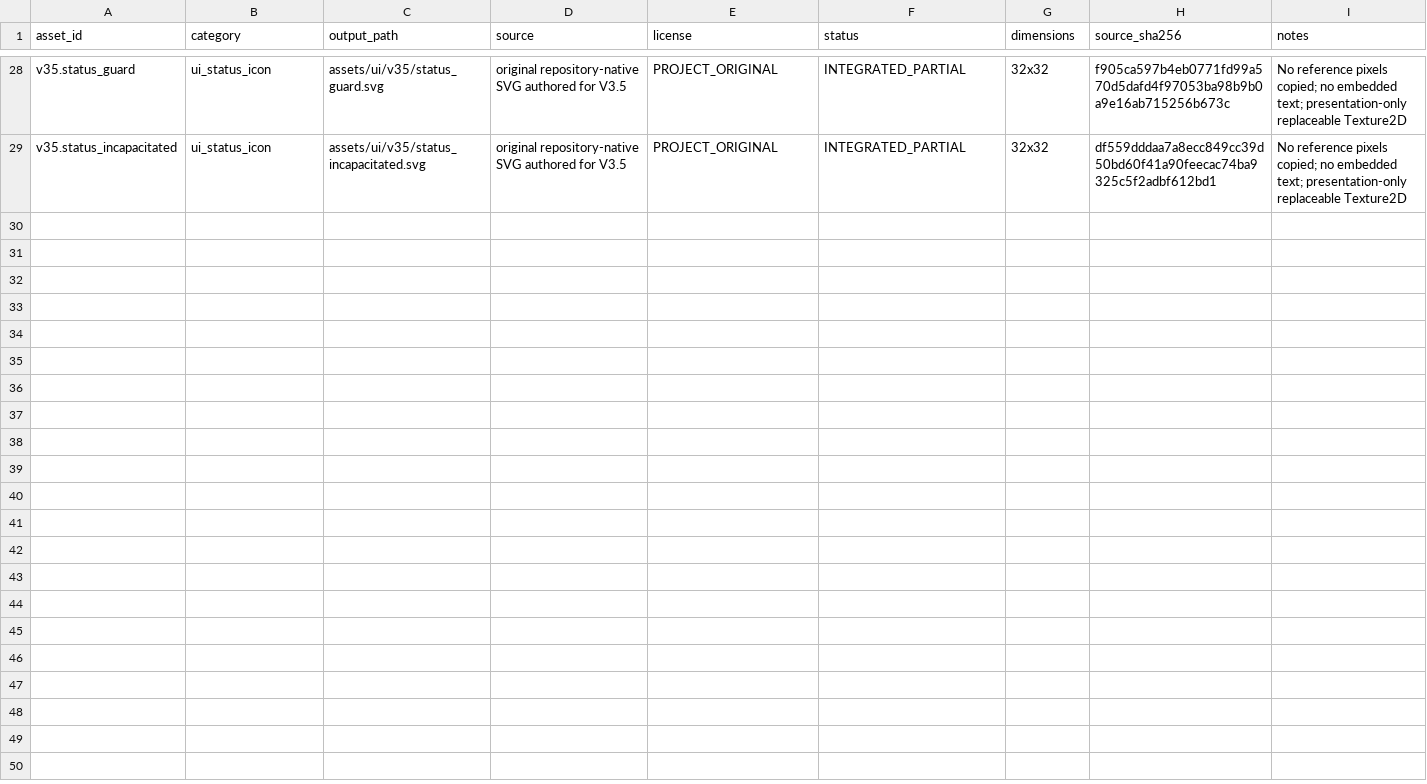
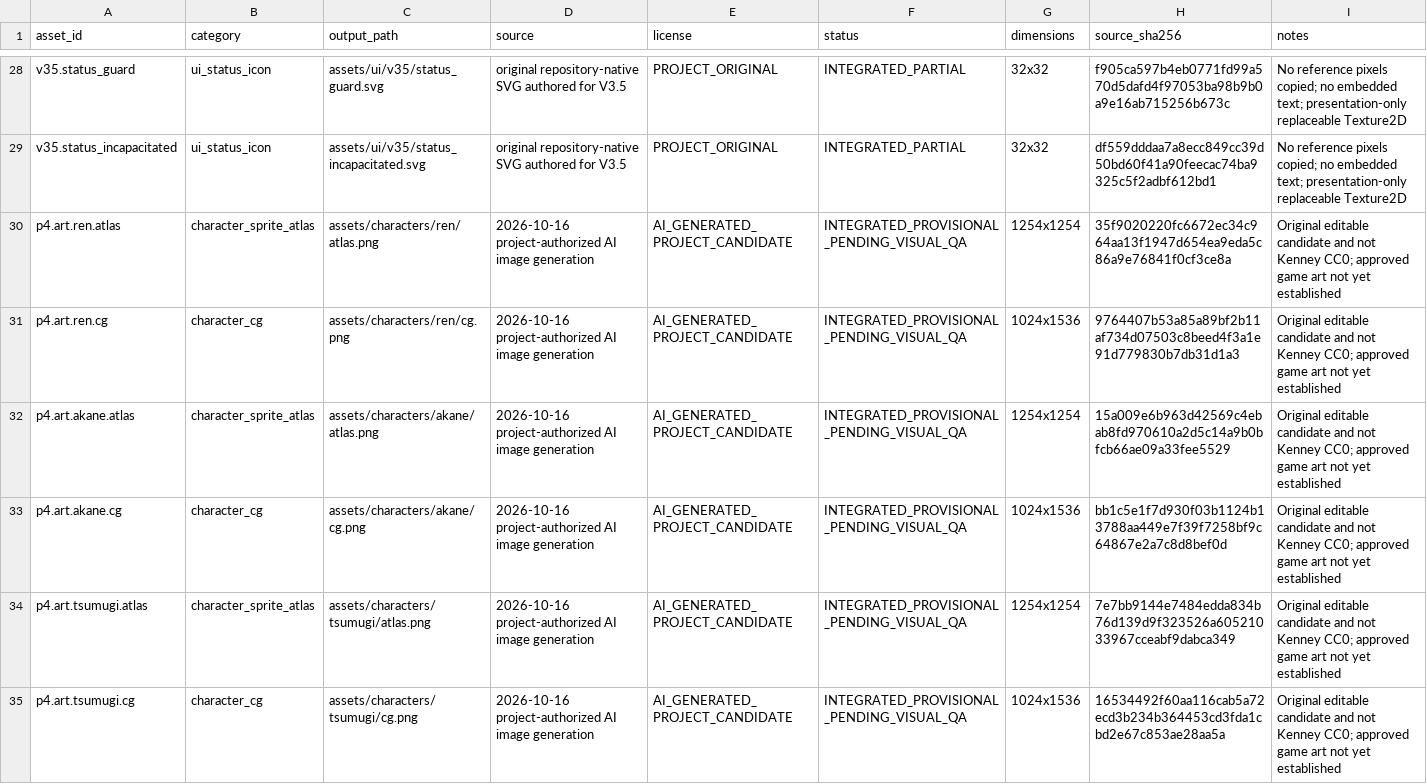
Before and after one commit to KuroNekoLi/arbitrium-nexus-godot, a CSV file: assets/asset_manifest.csv, drawn as a sheet; only a part is shown, gaps mark what is left out; the diff names each change by its address in the sheet, - before the commit and + after, or states it on an @@ line.

Commit message:
docs(assets): register six AI-generated character candidates and provenance [skip ci]

```diff
--- a/assets/asset_manifest.csv
+++ b/assets/asset_manifest.csv
+row 30: p4.art.ren.atlas | character_sprite_atlas | assets/characters/ren/atlas.png | 2026-10-16 project-authorized AI image generation | AI_GENERATED_PROJECT_CANDIDATE | INTEGRATED_PROVISIONAL_PENDING_VISUAL_QA | 1254x1254 | 35f9020220fc6672ec34c964aa13f1947d654ea9eda5c86a9e76841f0cf3ce8a | Original editable candidate and not Kenney CC0; approved game art not yet established
+row 31: p4.art.ren.cg | character_cg | assets/characters/ren/cg.png | 2026-10-16 project-authorized AI image generation | AI_GENERATED_PROJECT_CANDIDATE | INTEGRATED_PROVISIONAL_PENDING_VISUAL_QA | 1024x1536 | 9764407b53a85a89bf2b11af734d07503c8beed4f3a1e91d779830b7db31d1a3 | Original editable candidate and not Kenney CC0; approved game art not yet established
+row 32: p4.art.akane.atlas | character_sprite_atlas | assets/characters/akane/atlas.png | 2026-10-16 project-authorized AI image generation | AI_GENERATED_PROJECT_CANDIDATE | INTEGRATED_PROVISIONAL_PENDING_VISUAL_QA | 1254x1254 | 15a009e6b963d42569c4ebab8fd970610a2d5c14a9b0bfcb66ae09a33fee5529 | Original editable candidate and not Kenney CC0; approved game art not yet established
+row 33: p4.art.akane.cg | character_cg | assets/characters/akane/cg.png | 2026-10-16 project-authorized AI image generation | AI_GENERATED_PROJECT_CANDIDATE | INTEGRATED_PROVISIONAL_PENDING_VISUAL_QA | 1024x1536 | bb1c5e1f7d930f03b1124b13788aa449e7f39f7258bf9c64867e2a7c8d8bef0d | Original editable candidate and not Kenney CC0; approved game art not yet established
+row 34: p4.art.tsumugi.atlas | character_sprite_atlas | assets/characters/tsumugi/atlas.png | 2026-10-16 project-authorized AI image generation | AI_GENERATED_PROJECT_CANDIDATE | INTEGRATED_PROVISIONAL_PENDING_VISUAL_QA | 1254x1254 | 7e7bb9144e7484edda834b76d139d9f323526a60521033967cceabf9dabca349 | Original editable candidate and not Kenney CC0; approved game art not yet established
+row 35: p4.art.tsumugi.cg | character_cg | assets/characters/tsumugi/cg.png | 2026-10-16 project-authorized AI image generation | AI_GENERATED_PROJECT_CANDIDATE | INTEGRATED_PROVISIONAL_PENDING_VISUAL_QA | 1024x1536 | 16534492f60aa116cab5a72ecd3b234b364453cd3fda1cbd2e67c853ae28aa5a | Original editable candidate and not Kenney CC0; approved game art not yet established
```
Also changed, not shown: 1 other file.
